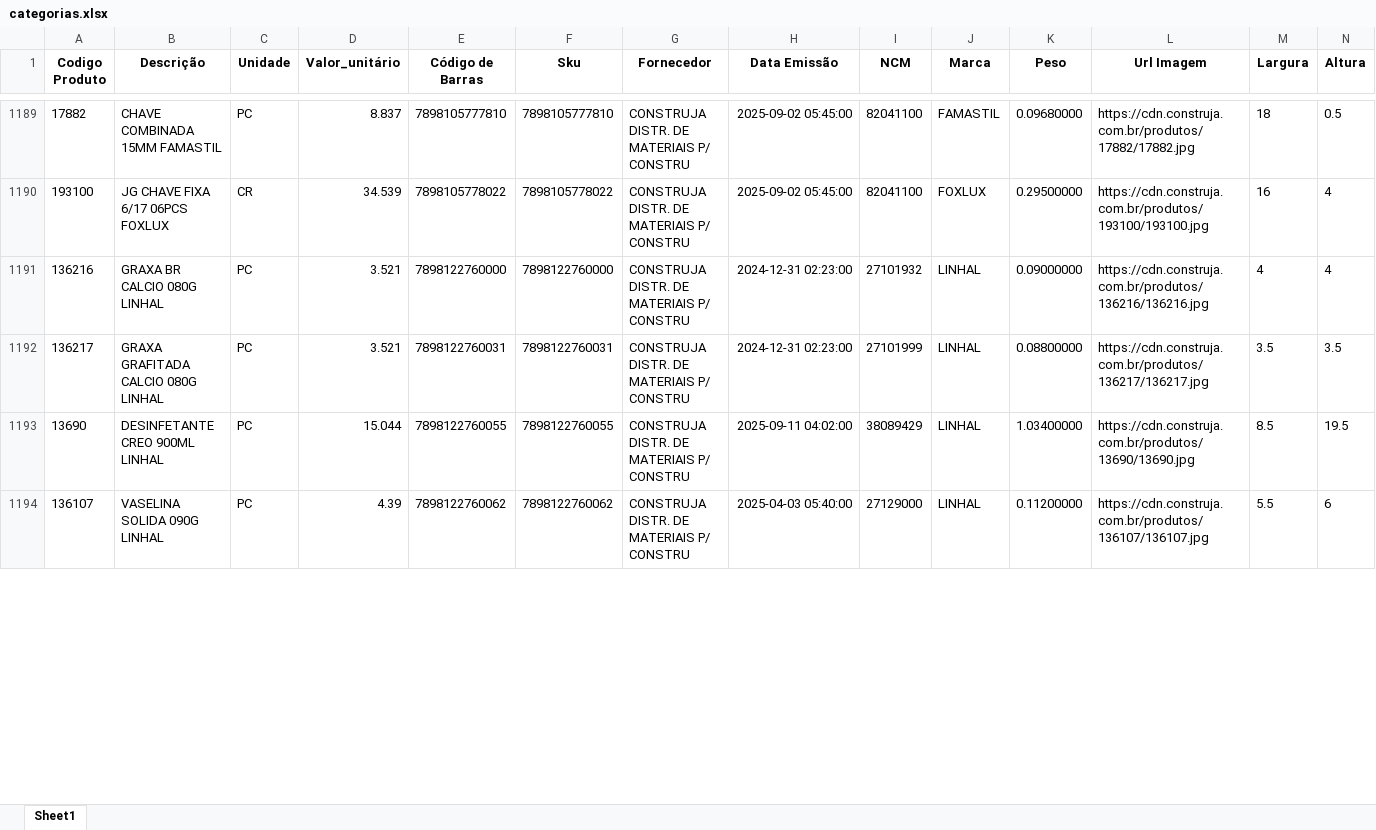
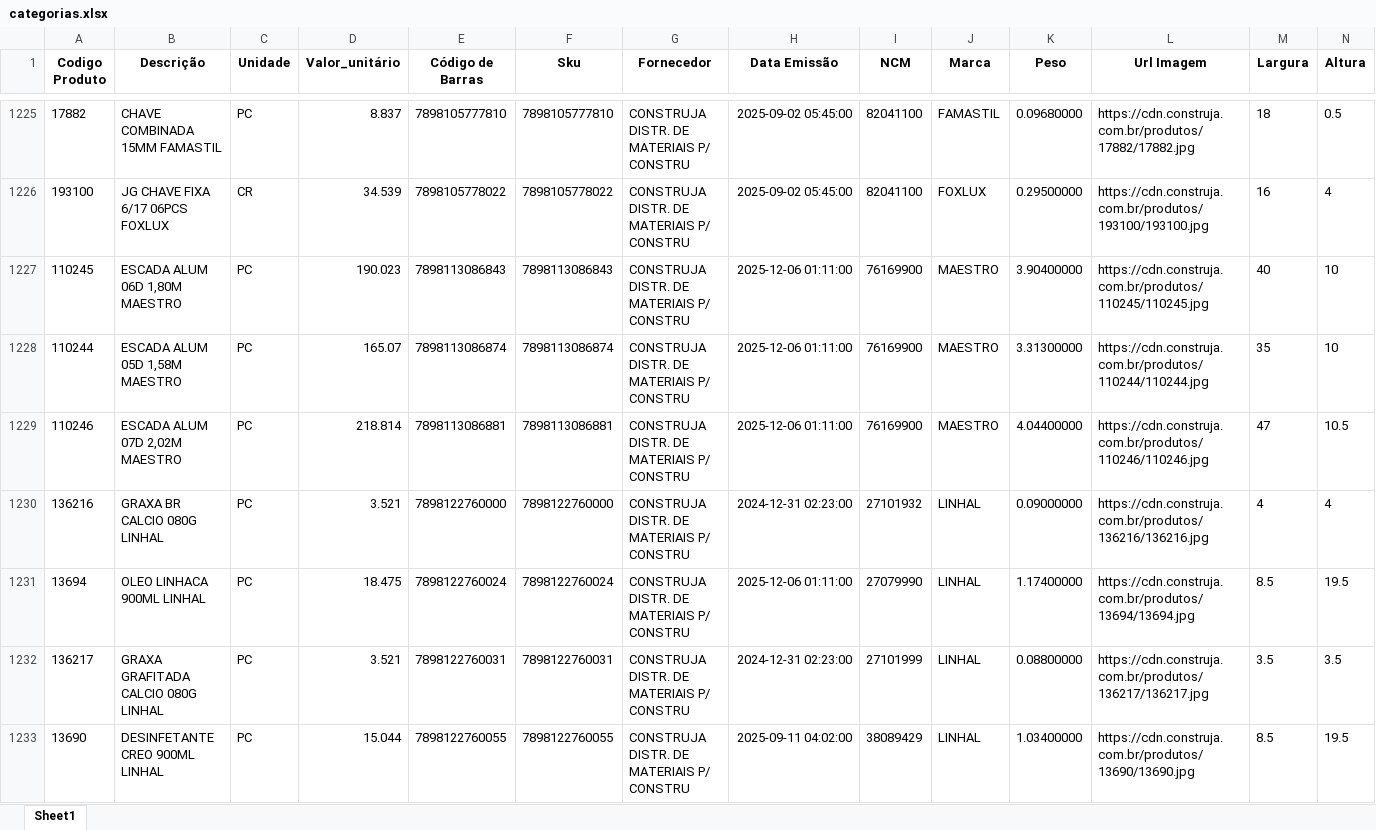
Before and after one commit to Lucas-Fernandes-Silva/auto_shopee, an Excel workbook: planilhas/outputs/categorias.xlsx, sheet Sheet1, drawn as a sheet; only a part is shown, gaps mark what is left out; the shorter side is filled out with more unchanged rows; values as stored, in another font and other column widths than the file's, no borders; rows hold the shown columns only; the diff covers the shown part only; the diff names each change by its address in the sheet, - before the commit and + after, or states it on an @@ line.

```diff
--- a/planilhas/outputs/categorias.xlsx (sheet Sheet1)
+++ b/planilhas/outputs/categorias.xlsx (sheet Sheet1)
+row 1227: 110245 | ESCADA ALUM 06D 1,80M MAESTRO | PC | 190.023 | 7898113086843 | 7898113086843 | CONSTRUJA DISTR. DE MATERIAIS P/ CONSTRU | 2025-12-06 01:11:00 | 76169900 | MAESTRO | 3.90400000 | https://cdn.construja.com.br/produtos/110245/110245.jpg | 40 | 10
+row 1228: 110244 | ESCADA ALUM 05D 1,58M MAESTRO | PC | 165.07 | 7898113086874 | 7898113086874 | CONSTRUJA DISTR. DE MATERIAIS P/ CONSTRU | 2025-12-06 01:11:00 | 76169900 | MAESTRO | 3.31300000 | https://cdn.construja.com.br/produtos/110244/110244.jpg | 35 | 10
+row 1229: 110246 | ESCADA ALUM 07D 2,02M MAESTRO | PC | 218.814 | 7898113086881 | 7898113086881 | CONSTRUJA DISTR. DE MATERIAIS P/ CONSTRU | 2025-12-06 01:11:00 | 76169900 | MAESTRO | 4.04400000 | https://cdn.construja.com.br/produtos/110246/110246.jpg | 47 | 10.5
+row 1231: 13694 | OLEO LINHACA 900ML LINHAL | PC | 18.475 | 7898122760024 | 7898122760024 | CONSTRUJA DISTR. DE MATERIAIS P/ CONSTRU | 2025-12-06 01:11:00 | 27079990 | LINHAL | 1.17400000 | https://cdn.construja.com.br/produtos/13694/13694.jpg | 8.5 | 19.5
```
Also changed, not shown: 45 added rows, 12 removed rows, 42 moved rows and 312 edited cells elsewhere in this sheet, planilhas/outputs/download.xlsx, planilhas/outputs/final_urls_cloudinary.xlsx, 11 other files.
